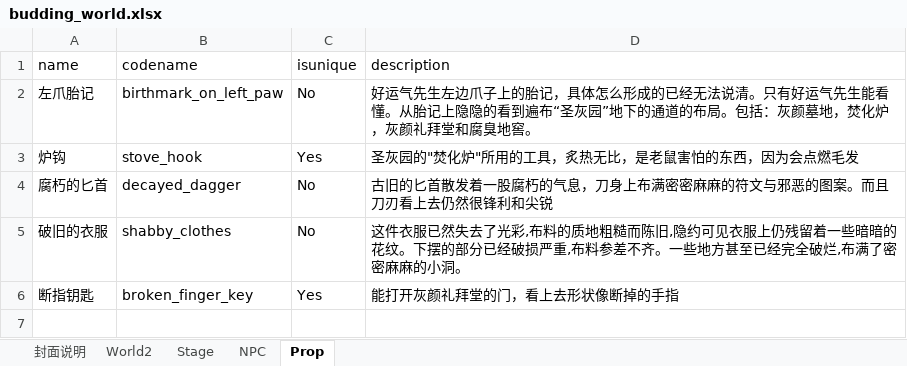
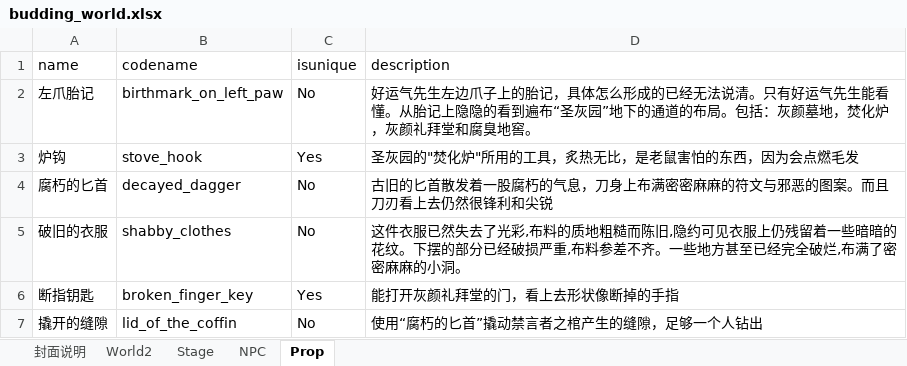
Before and after one commit to yanghanggit/ai-rpg, an Excel workbook: budding_world/settings_editor/budding_world.xlsx, sheet Prop, drawn as a sheet; values as stored, in another font and other column widths than the file's, no borders; the diff names each change by its address in the sheet, - before the commit and + after, or states it on an @@ line.

```diff
--- a/budding_world/settings_editor/budding_world.xlsx (sheet Prop)
+++ b/budding_world/settings_editor/budding_world.xlsx (sheet Prop)
+row 7: 撬开的缝隙 | lid_of_the_coffin | No | 使用“腐朽的匕首”撬动禁言者之棺产生的缝隙，足够一个人钻出
```
Also changed, not shown: sheet World2, 1 other file.
